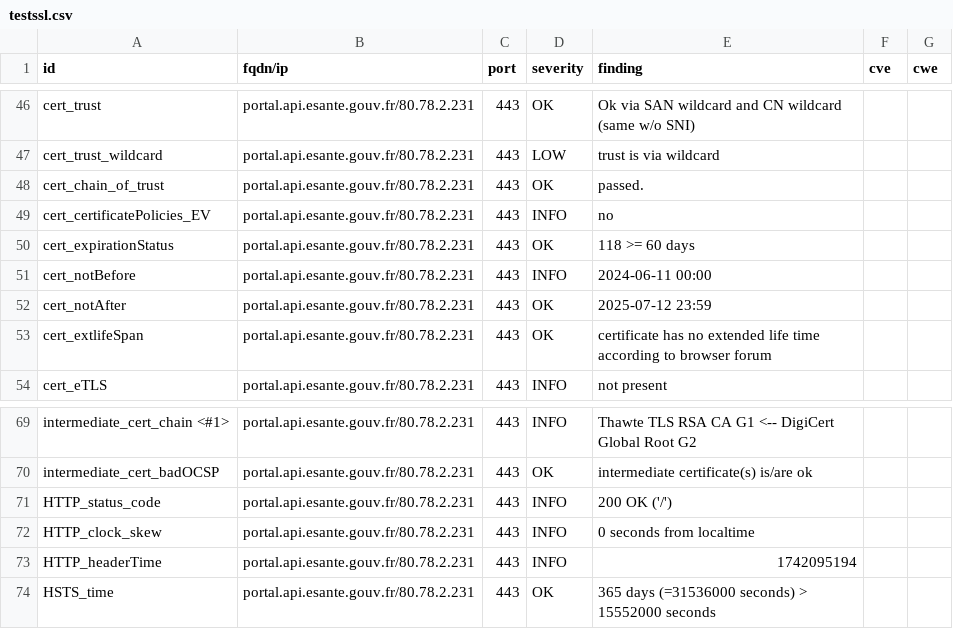
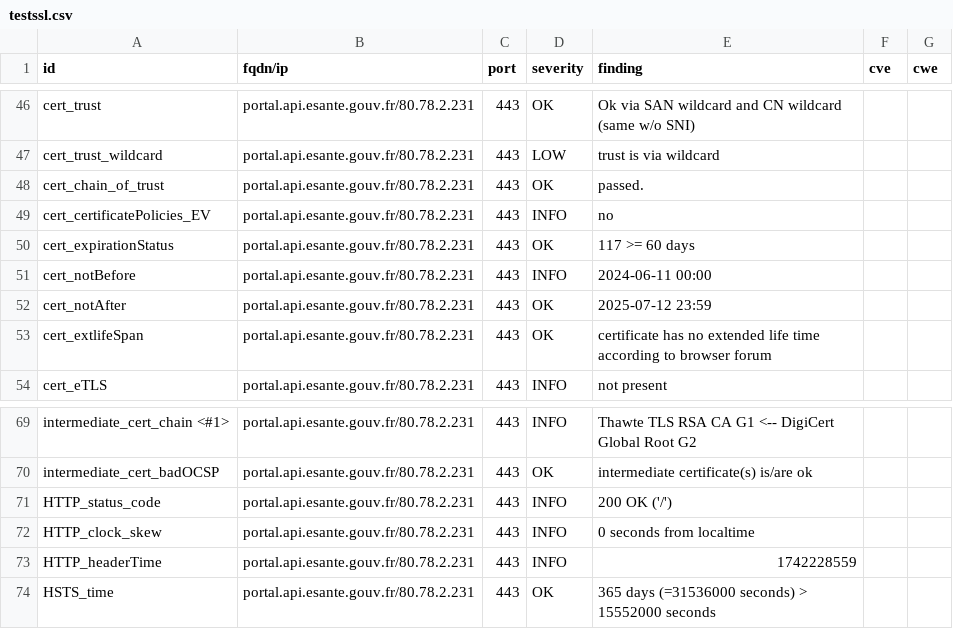
Before and after one commit to ansforge/dashlord_new, a CSV file: results/aHR0cHM6Ly9wb3J0YWwuYXBpLmVzYW50ZS5nb3V2LmZy/testssl.csv, drawn as a sheet; only a part is shown, gaps mark what is left out.

```diff
--- a/results/aHR0cHM6Ly9wb3J0YWwuYXBpLmVzYW50ZS5nb3V2LmZy/testssl.csv
+++ b/results/aHR0cHM6Ly9wb3J0YWwuYXBpLmVzYW50ZS5nb3V2LmZy/testssl.csv
@@ -49,3 +49,3 @@
 "cert_certificatePolicies_EV","portal.api.esante.gouv.fr/80.78.2.231","443","INFO","no","",""
-"cert_expirationStatus","portal.api.esante.gouv.fr/80.78.2.231","443","OK","118 >= 60 days","",""
+"cert_expirationStatus","portal.api.esante.gouv.fr/80.78.2.231","443","OK","117 >= 60 days","",""
 "cert_notBefore","portal.api.esante.gouv.fr/80.78.2.231","443","INFO","2024-06-11 00:00","",""
@@ -72,3 +72,3 @@
 "HTTP_clock_skew","portal.api.esante.gouv.fr/80.78.2.231","443","INFO","0 seconds from localtime","",""
-"HTTP_headerTime","portal.api.esante.gouv.fr/80.78.2.231","443","INFO","1742095194","",""
+"HTTP_headerTime","portal.api.esante.gouv.fr/80.78.2.231","443","INFO","1742228559","",""
 "HSTS_time","portal.api.esante.gouv.fr/80.78.2.231","443","OK","365 days (=31536000 seconds) > 15552000 seconds","",""
```
Also changed, not shown: 15 other files.
